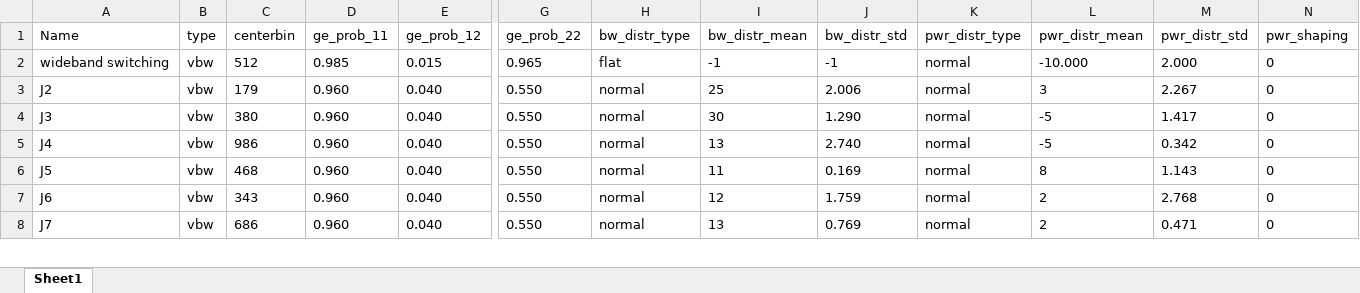
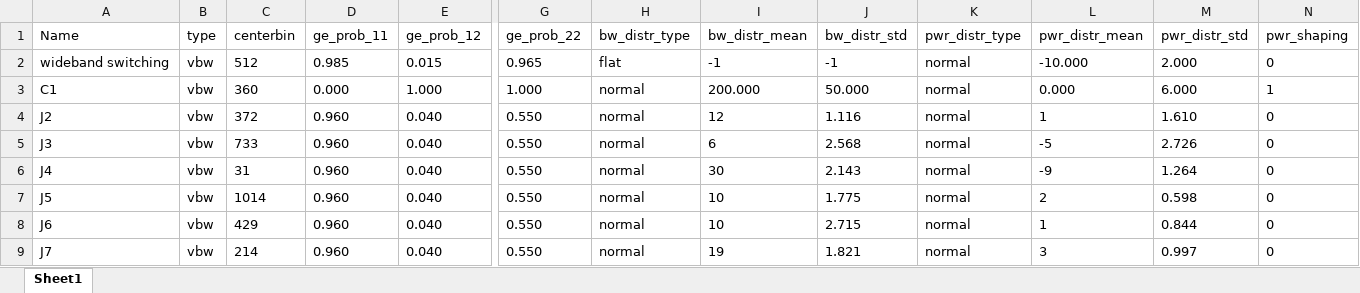
Before and after one commit to rcandell/p3388_general_rfi_tv, an Excel workbook: config_p3388/severe_rfi.xlsx, sheet Sheet1, drawn as a sheet; only a part is shown, gaps mark what is left out; values as stored, in another font and other column widths than the file's, no borders; addresses are those after the commit; rows hold the shown columns only; the diff covers the shown part only; the diff names each change by its address in the sheet, - before the commit and + after, or states it on an @@ line.

```diff
--- a/config_p3388/severe_rfi.xlsx (sheet Sheet1)
+++ b/config_p3388/severe_rfi.xlsx (sheet Sheet1)
+row 3: C1 | vbw | 360 | 0.000 | 1.000 | 1.000 | normal | 200.000 | 50.000 | normal | 0.000 | 6.000 | 1
-C4 (centerbin): 179
+C4 (centerbin): 372
-I4 (bw_distr_mean): 25
+I4 (bw_distr_mean): 12
-J4 (bw_distr_std): 2.006
+J4 (bw_distr_std): 1.116
-L4 (pwr_distr_mean): 3
+L4 (pwr_distr_mean): 1
-M4 (pwr_distr_std): 2.267
+M4 (pwr_distr_std): 1.610
-C5 (centerbin): 380
+C5 (centerbin): 733
-I5 (bw_distr_mean): 30
+I5 (bw_distr_mean): 6
-J5 (bw_distr_std): 1.290
+J5 (bw_distr_std): 2.568
-M5 (pwr_distr_std): 1.417
+M5 (pwr_distr_std): 2.726
-C6 (centerbin): 986
+C6 (centerbin): 31
-I6 (bw_distr_mean): 13
+I6 (bw_distr_mean): 30
-J6 (bw_distr_std): 2.740
+J6 (bw_distr_std): 2.143
-L6 (pwr_distr_mean): -5
+L6 (pwr_distr_mean): -9
-M6 (pwr_distr_std): 0.342
+M6 (pwr_distr_std): 1.264
-C7 (centerbin): 468
+C7 (centerbin): 1014
-I7 (bw_distr_mean): 11
+I7 (bw_distr_mean): 10
-J7 (bw_distr_std): 0.169
+J7 (bw_distr_std): 1.775
-L7 (pwr_distr_mean): 8
+L7 (pwr_distr_mean): 2
-M7 (pwr_distr_std): 1.143
+M7 (pwr_distr_std): 0.598
-C8 (centerbin): 343
+C8 (centerbin): 429
-I8 (bw_distr_mean): 12
+I8 (bw_distr_mean): 10
-J8 (bw_distr_std): 1.759
+J8 (bw_distr_std): 2.715
-L8 (pwr_distr_mean): 2
+L8 (pwr_distr_mean): 1
-M8 (pwr_distr_std): 2.768
+M8 (pwr_distr_std): 0.844
-C9 (centerbin): 686
+C9 (centerbin): 214
-I9 (bw_distr_mean): 13
+I9 (bw_distr_mean): 19
-J9 (bw_distr_std): 0.769
+J9 (bw_distr_std): 1.821
-L9 (pwr_distr_mean): 2
+L9 (pwr_distr_mean): 3
-M9 (pwr_distr_std): 0.471
+M9 (pwr_distr_std): 0.997
```
Also changed, not shown: 4 added rows, 4 removed rows and 240 edited cells elsewhere in this sheet, formulas that keep their value, config_p3388/extreme_rfi.xlsx, config_p3388/light_rfi.xlsx, 6 other files.
